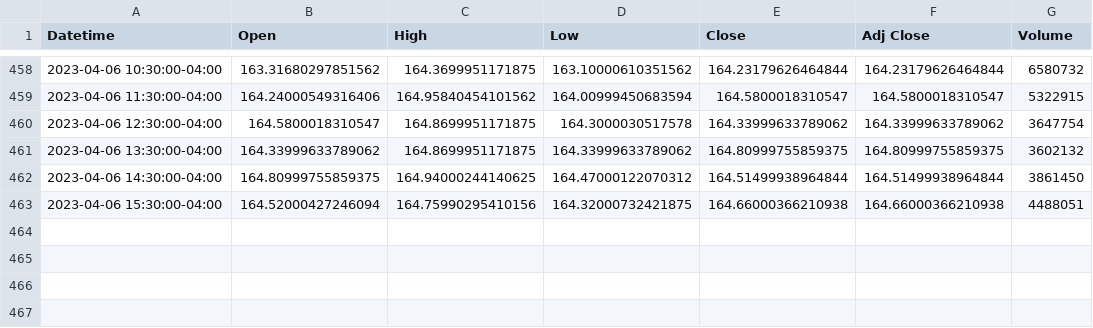
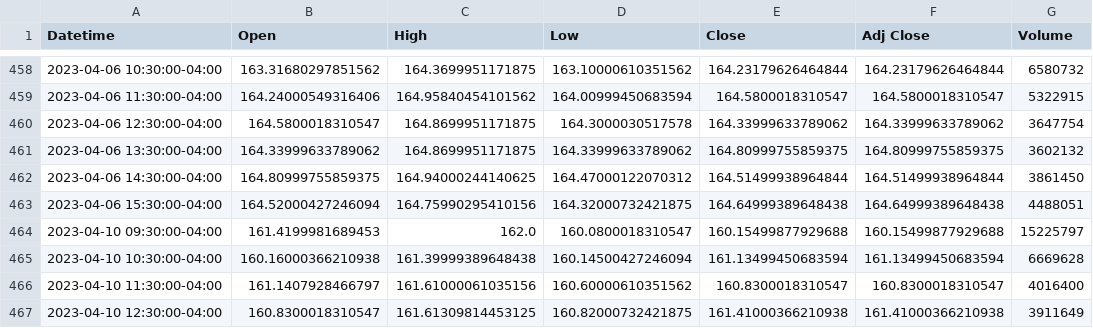
Before and after one commit to buceleasebastian/Data_Streaming_tse, a CSV file: AAPL_prices.csv, drawn as a sheet; only a part is shown, gaps mark what is left out.

```diff
--- a/AAPL_prices.csv
+++ b/AAPL_prices.csv
@@ -462,2 +462,6 @@ Datetime,Open,High,Low,Close,Adj Close,Volume
 2023-04-06 14:30:00-04:00,164.80999755859375,164.94000244140625,164.47000122070312,164.51499938964844,164.51499938964844,3861450
-2023-04-06 15:30:00-04:00,164.52000427246094,164.75990295410156,164.32000732421875,164.66000366210938,164.66000366210938,4488051
+2023-04-06 15:30:00-04:00,164.52000427246094,164.75990295410156,164.32000732421875,164.64999389648438,164.64999389648438,4488051
+2023-04-10 09:30:00-04:00,161.4199981689453,162.0,160.0800018310547,160.15499877929688,160.15499877929688,15225797
+2023-04-10 10:30:00-04:00,160.16000366210938,161.39999389648438,160.14500427246094,161.13499450683594,161.13499450683594,6669628
+2023-04-10 11:30:00-04:00,161.1407928466797,161.61000061035156,160.60000610351562,160.8300018310547,160.8300018310547,4016400
+2023-04-10 12:30:00-04:00,160.8300018310547,161.61309814453125,160.82000732421875,161.41000366210938,161.41000366210938,3911649
```
Also changed, not shown: 2 other files.
